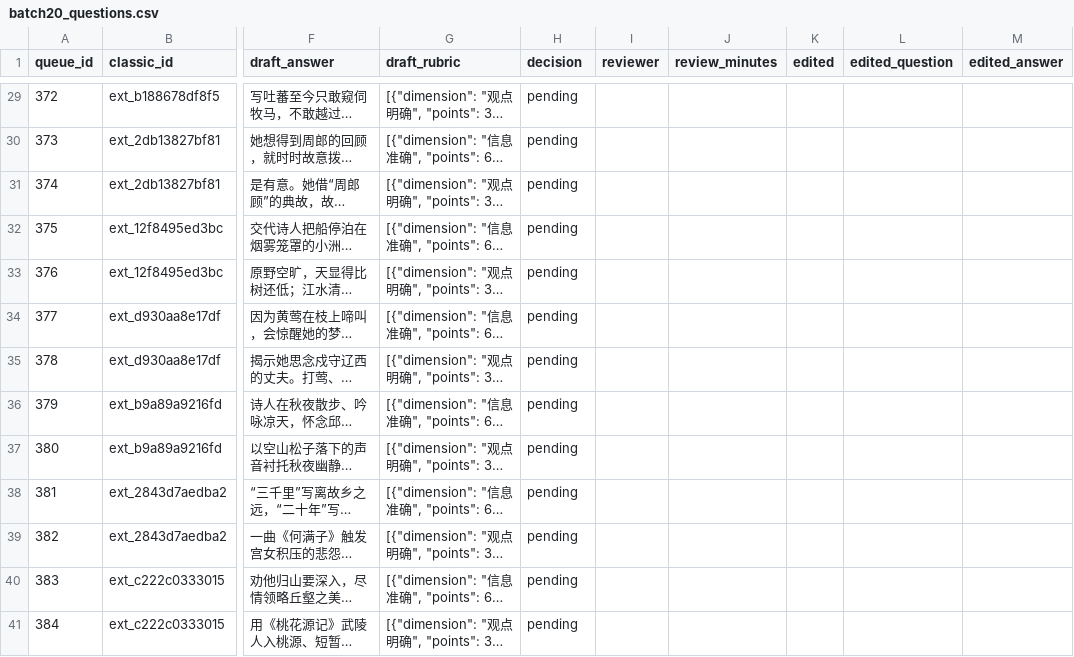
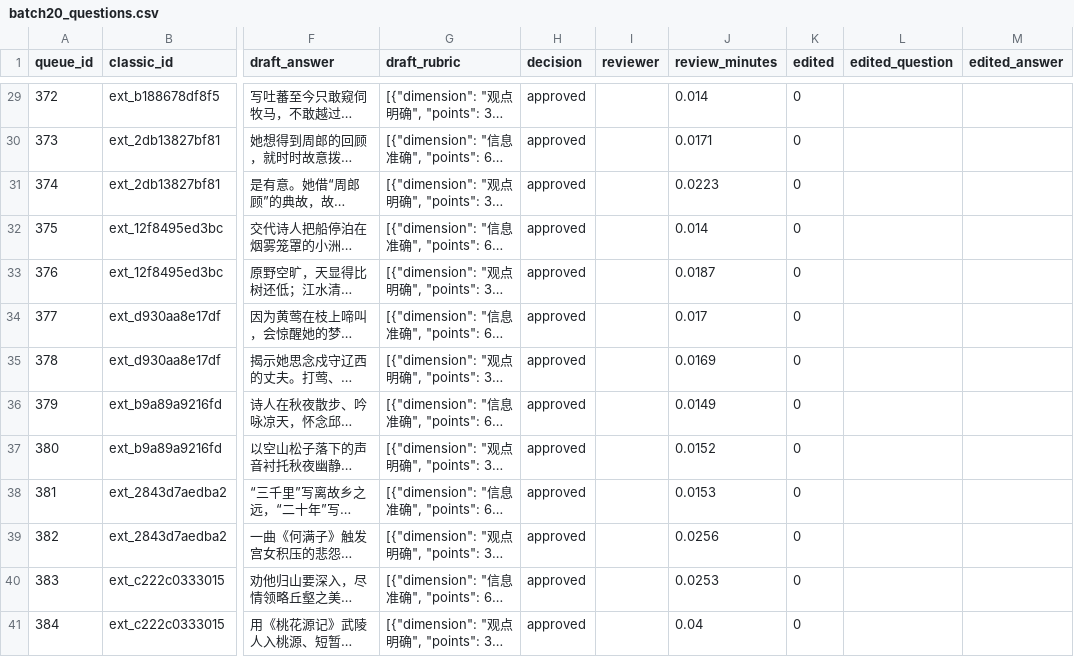
Before and after one commit to TomJerryGit/xinyu, a CSV file: docs/reviews/batch20_questions.csv, drawn as a sheet; only a part is shown, gaps mark what is left out; long unchanged cells end in …; the diff covers the shown part only; the diff names each change by its address in the sheet, - before the commit and + after, or states it on an @@ line.

Commit message:
content: add reviewed-draft translations for 20 curated prose works

```diff
--- a/docs/reviews/batch20_questions.csv
+++ b/docs/reviews/batch20_questions.csv
-H29:H41 (decision): pending
+H29:H41 (decision): approved
-J29 (review_minutes): (empty)
+J29 (review_minutes): 0.014
-K29:K41 (edited): (empty)
+K29:K41 (edited): 0
-J30 (review_minutes): (empty)
+J30 (review_minutes): 0.0171
-J31 (review_minutes): (empty)
+J31 (review_minutes): 0.0223
-J32 (review_minutes): (empty)
+J32 (review_minutes): 0.014
-J33 (review_minutes): (empty)
+J33 (review_minutes): 0.0187
-J34 (review_minutes): (empty)
+J34 (review_minutes): 0.017
-J35 (review_minutes): (empty)
+J35 (review_minutes): 0.0169
-J36 (review_minutes): (empty)
+J36 (review_minutes): 0.0149
-J37 (review_minutes): (empty)
+J37 (review_minutes): 0.0152
-J38 (review_minutes): (empty)
+J38 (review_minutes): 0.0153
-J39 (review_minutes): (empty)
+J39 (review_minutes): 0.0256
-J40 (review_minutes): (empty)
+J40 (review_minutes): 0.0253
-J41 (review_minutes): (empty)
+J41 (review_minutes): 0.04
```
Also changed, not shown: 81 edited cells elsewhere in this file, 10 other files.
